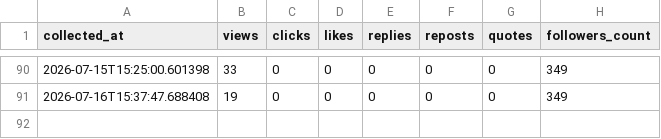
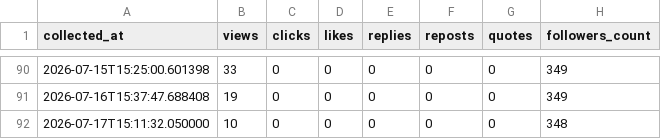
Before and after one commit to ronginooth/threads-automation, a CSV file: data/ronginooth_ai/account_insights.csv, drawn as a sheet; only a part is shown, gaps mark what is left out; the diff names each change by its address in the sheet, - before the commit and + after, or states it on an @@ line.

```diff
--- a/data/ronginooth_ai/account_insights.csv
+++ b/data/ronginooth_ai/account_insights.csv
+row 92: 2026-07-17T15:11:32.050000 | 10 | 0 | 0 | 0 | 0 | 0 | 348
```
Also changed, not shown: data/ronginooth_ai/stats.csv, 1 other file.
